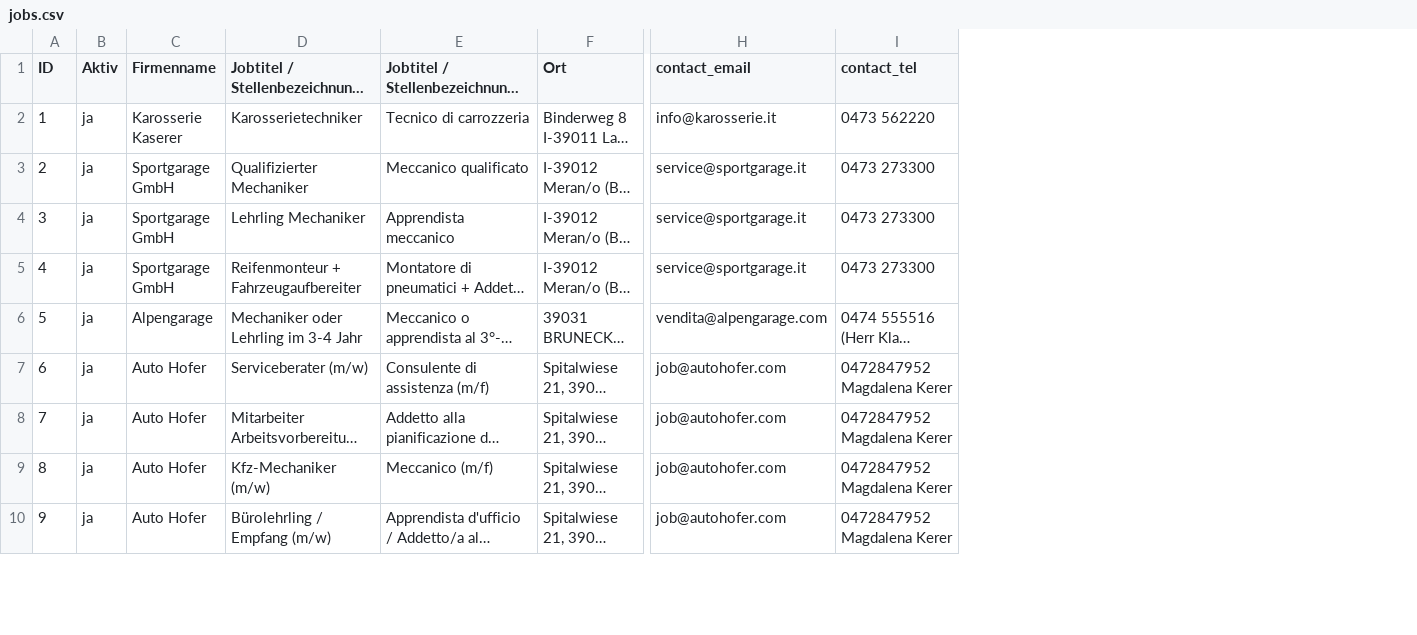
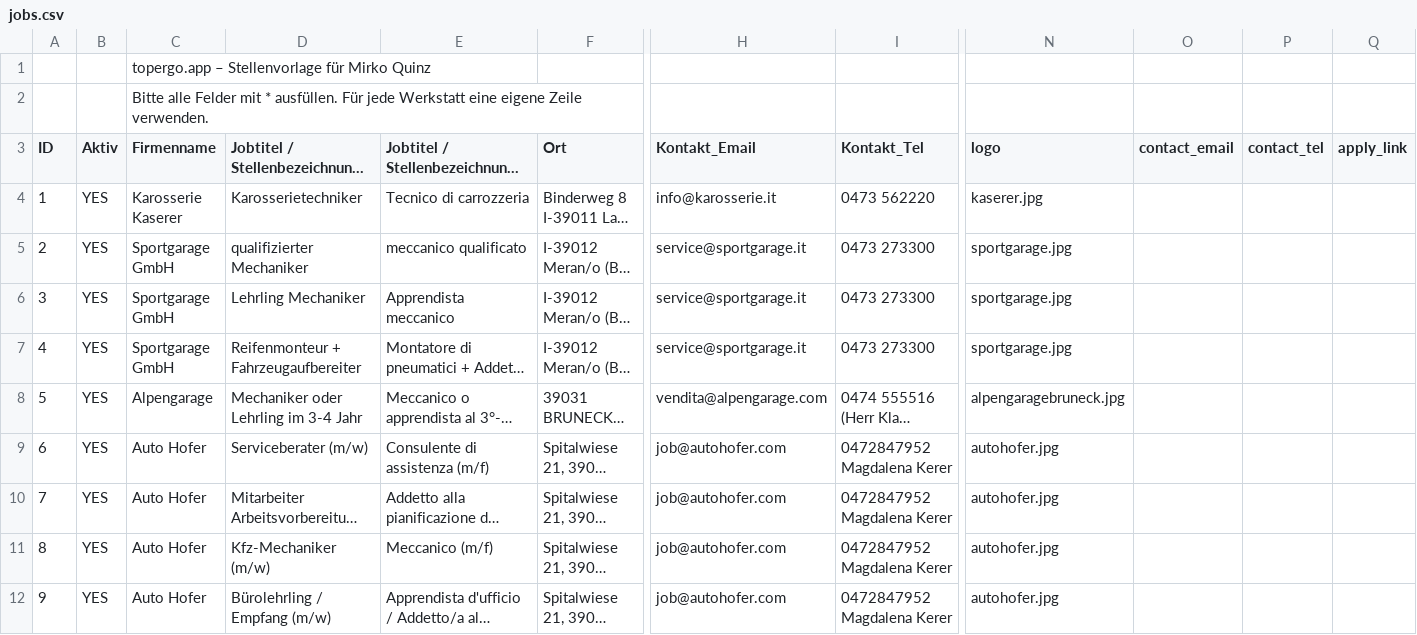
Before and after one commit to verenaBlauschild/blauschild-stellensuche, a CSV file: jobs.csv, drawn as a sheet; only a part is shown, gaps mark what is left out; long unchanged cells end in …; addresses are those after the commit; rows hold the shown columns only; the diff covers the shown part only; the diff names each change by its address in the sheet, - before the commit and + after, or states it on an @@ line.

Commit message:
Add files via upload

```diff
--- a/jobs.csv
+++ b/jobs.csv
+column N (logo), rows 4-12: kaserer.jpg | sportgarage.jpg | sportgarage.jpg | sportgarage.jpg | alpengaragebruneck.jpg | autohofer.jpg | autohofer.jpg | autohofer.jpg | autohofer.jpg
+column O (contact_email), empty
+column P (contact_tel), empty
+column Q (apply_link), empty
+row 1:  |  | topergo.app – Stellenvorlage für Mirko Quinz
+row 2:  |  | Bitte alle Felder mit * ausfüllen. Für jede Werkstatt eine eigene Zeile verwenden.
-H3: contact_email
+H3: Kontakt_Email
-I3: contact_tel
+I3: Kontakt_Tel
-B4:B12 (Aktiv): ja
+B4:B12 (Aktiv): YES
-D5 (Jobtitel / Stellenbezeichnung_DE): Qualifizierter Mechaniker
+D5 (Jobtitel / Stellenbezeichnung_DE): qualifizierter Mechaniker
-E5 (Jobtitel / Stellenbezeichnung_IT): Meccanico qualificato
+E5 (Jobtitel / Stellenbezeichnung_IT): meccanico qualificato
```
Also changed, not shown: 15 edited cells elsewhere in this file.
